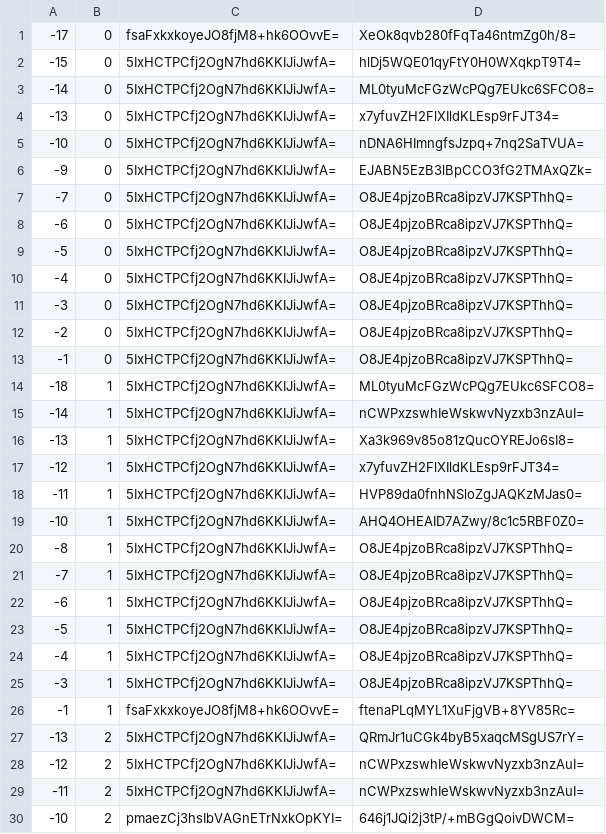
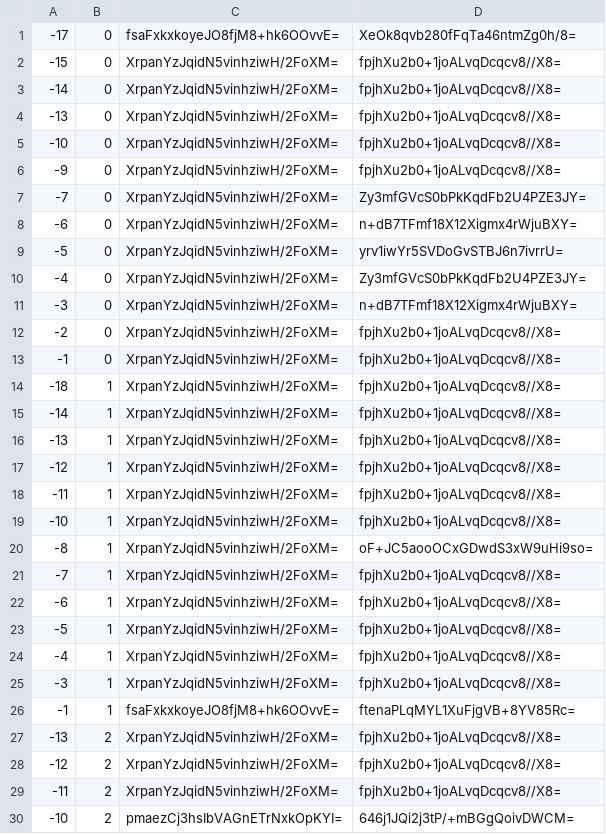
Before and after one commit to counterfitninja/chilled-end, a CSV file: tiles/zoom.-1/metadata/k.-1.0.csv, drawn as a sheet; only a part is shown; the diff covers the shown part only.

```diff
--- a/tiles/zoom.-1/metadata/k.-1.0.csv
+++ b/tiles/zoom.-1/metadata/k.-1.0.csv
@@ -1,30 +1,30 @@
 -17,0,fsaFxkxkoyeJO8fjM8+hk6OOvvE=,XeOk8qvb280fFqTa46ntmZg0h/8=
--15,0,5IxHCTPCfj2OgN7hd6KKIJiJwfA=,hlDj5WQE01qyFtY0H0WXqkpT9T4=
--14,0,5IxHCTPCfj2OgN7hd6KKIJiJwfA=,ML0tyuMcFGzWcPQg7EUkc6SFCO8=
--13,0,5IxHCTPCfj2OgN7hd6KKIJiJwfA=,x7yfuvZH2FlXIldKLEsp9rFJT34=
--10,0,5IxHCTPCfj2OgN7hd6KKIJiJwfA=,nDNA6HImngfsJzpq+7nq2SaTVUA=
--9,0,5IxHCTPCfj2OgN7hd6KKIJiJwfA=,EJABN5EzB3lBpCCO3fG2TMAxQZk=
--7,0,5IxHCTPCfj2OgN7hd6KKIJiJwfA=,O8JE4pjzoBRca8ipzVJ7KSPThhQ=
--6,0,5IxHCTPCfj2OgN7hd6KKIJiJwfA=,O8JE4pjzoBRca8ipzVJ7KSPThhQ=
--5,0,5IxHCTPCfj2OgN7hd6KKIJiJwfA=,O8JE4pjzoBRca8ipzVJ7KSPThhQ=
--4,0,5IxHCTPCfj2OgN7hd6KKIJiJwfA=,O8JE4pjzoBRca8ipzVJ7KSPThhQ=
--3,0,5IxHCTPCfj2OgN7hd6KKIJiJwfA=,O8JE4pjzoBRca8ipzVJ7KSPThhQ=
--2,0,5IxHCTPCfj2OgN7hd6KKIJiJwfA=,O8JE4pjzoBRca8ipzVJ7KSPThhQ=
--1,0,5IxHCTPCfj2OgN7hd6KKIJiJwfA=,O8JE4pjzoBRca8ipzVJ7KSPThhQ=
--18,1,5IxHCTPCfj2OgN7hd6KKIJiJwfA=,ML0tyuMcFGzWcPQg7EUkc6SFCO8=
--14,1,5IxHCTPCfj2OgN7hd6KKIJiJwfA=,nCWPxzswhIeWskwvNyzxb3nzAuI=
--13,1,5IxHCTPCfj2OgN7hd6KKIJiJwfA=,Xa3k969v85o81zQucOYREJo6sI8=
--12,1,5IxHCTPCfj2OgN7hd6KKIJiJwfA=,x7yfuvZH2FlXIldKLEsp9rFJT34=
--11,1,5IxHCTPCfj2OgN7hd6KKIJiJwfA=,HVP89da0fnhNSloZgJAQKzMJas0=
--10,1,5IxHCTPCfj2OgN7hd6KKIJiJwfA=,AHQ4OHEAID7AZwy/8c1c5RBF0Z0=
--8,1,5IxHCTPCfj2OgN7hd6KKIJiJwfA=,O8JE4pjzoBRca8ipzVJ7KSPThhQ=
--7,1,5IxHCTPCfj2OgN7hd6KKIJiJwfA=,O8JE4pjzoBRca8ipzVJ7KSPThhQ=
--6,1,5IxHCTPCfj2OgN7hd6KKIJiJwfA=,O8JE4pjzoBRca8ipzVJ7KSPThhQ=
--5,1,5IxHCTPCfj2OgN7hd6KKIJiJwfA=,O8JE4pjzoBRca8ipzVJ7KSPThhQ=
--4,1,5IxHCTPCfj2OgN7hd6KKIJiJwfA=,O8JE4pjzoBRca8ipzVJ7KSPThhQ=
--3,1,5IxHCTPCfj2OgN7hd6KKIJiJwfA=,O8JE4pjzoBRca8ipzVJ7KSPThhQ=
+-15,0,XrpanYzJqidN5vinhziwH/2FoXM=,fpjhXu2b0+1joALvqDcqcv8//X8=
+-14,0,XrpanYzJqidN5vinhziwH/2FoXM=,fpjhXu2b0+1joALvqDcqcv8//X8=
+-13,0,XrpanYzJqidN5vinhziwH/2FoXM=,fpjhXu2b0+1joALvqDcqcv8//X8=
+-10,0,XrpanYzJqidN5vinhziwH/2FoXM=,fpjhXu2b0+1joALvqDcqcv8//X8=
+-9,0,XrpanYzJqidN5vinhziwH/2FoXM=,fpjhXu2b0+1joALvqDcqcv8//X8=
+-7,0,XrpanYzJqidN5vinhziwH/2FoXM=,Zy3mfGVcS0bPkKqdFb2U4PZE3JY=
+-6,0,XrpanYzJqidN5vinhziwH/2FoXM=,n+dB7TFmf18X12Xigmx4rWjuBXY=
+-5,0,XrpanYzJqidN5vinhziwH/2FoXM=,yrv1iwYr5SVDoGvSTBJ6n7ivrrU=
+-4,0,XrpanYzJqidN5vinhziwH/2FoXM=,Zy3mfGVcS0bPkKqdFb2U4PZE3JY=
+-3,0,XrpanYzJqidN5vinhziwH/2FoXM=,n+dB7TFmf18X12Xigmx4rWjuBXY=
+-2,0,XrpanYzJqidN5vinhziwH/2FoXM=,fpjhXu2b0+1joALvqDcqcv8//X8=
+-1,0,XrpanYzJqidN5vinhziwH/2FoXM=,fpjhXu2b0+1joALvqDcqcv8//X8=
+-18,1,XrpanYzJqidN5vinhziwH/2FoXM=,fpjhXu2b0+1joALvqDcqcv8//X8=
+-14,1,XrpanYzJqidN5vinhziwH/2FoXM=,fpjhXu2b0+1joALvqDcqcv8//X8=
+-13,1,XrpanYzJqidN5vinhziwH/2FoXM=,fpjhXu2b0+1joALvqDcqcv8//X8=
+-12,1,XrpanYzJqidN5vinhziwH/2FoXM=,fpjhXu2b0+1joALvqDcqcv8//X8=
+-11,1,XrpanYzJqidN5vinhziwH/2FoXM=,fpjhXu2b0+1joALvqDcqcv8//X8=
+-10,1,XrpanYzJqidN5vinhziwH/2FoXM=,fpjhXu2b0+1joALvqDcqcv8//X8=
+-8,1,XrpanYzJqidN5vinhziwH/2FoXM=,oF+JC5aooOCxGDwdS3xW9uHi9so=
+-7,1,XrpanYzJqidN5vinhziwH/2FoXM=,fpjhXu2b0+1joALvqDcqcv8//X8=
+-6,1,XrpanYzJqidN5vinhziwH/2FoXM=,fpjhXu2b0+1joALvqDcqcv8//X8=
+-5,1,XrpanYzJqidN5vinhziwH/2FoXM=,fpjhXu2b0+1joALvqDcqcv8//X8=
+-4,1,XrpanYzJqidN5vinhziwH/2FoXM=,fpjhXu2b0+1joALvqDcqcv8//X8=
+-3,1,XrpanYzJqidN5vinhziwH/2FoXM=,fpjhXu2b0+1joALvqDcqcv8//X8=
 -1,1,fsaFxkxkoyeJO8fjM8+hk6OOvvE=,ftenaPLqMYL1XuFjgVB+8YV85Rc=
--13,2,5IxHCTPCfj2OgN7hd6KKIJiJwfA=,QRmJr1uCGk4byB5xaqcMSgUS7rY=
--12,2,5IxHCTPCfj2OgN7hd6KKIJiJwfA=,nCWPxzswhIeWskwvNyzxb3nzAuI=
--11,2,5IxHCTPCfj2OgN7hd6KKIJiJwfA=,nCWPxzswhIeWskwvNyzxb3nzAuI=
+-13,2,XrpanYzJqidN5vinhziwH/2FoXM=,fpjhXu2b0+1joALvqDcqcv8//X8=
+-12,2,XrpanYzJqidN5vinhziwH/2FoXM=,fpjhXu2b0+1joALvqDcqcv8//X8=
+-11,2,XrpanYzJqidN5vinhziwH/2FoXM=,fpjhXu2b0+1joALvqDcqcv8//X8=
 -10,2,pmaezCj3hsIbVAGnETrNxkOpKYI=,646j1JQi2j3tP/+mBGgQoivDWCM=
```
Also changed, not shown: 52 edited cells elsewhere in this file, tiles/zoom.-1/metadata/k.-1.-1.csv, tiles/zoom.-1/metadata/k.0.-1.csv, 32 other files.
